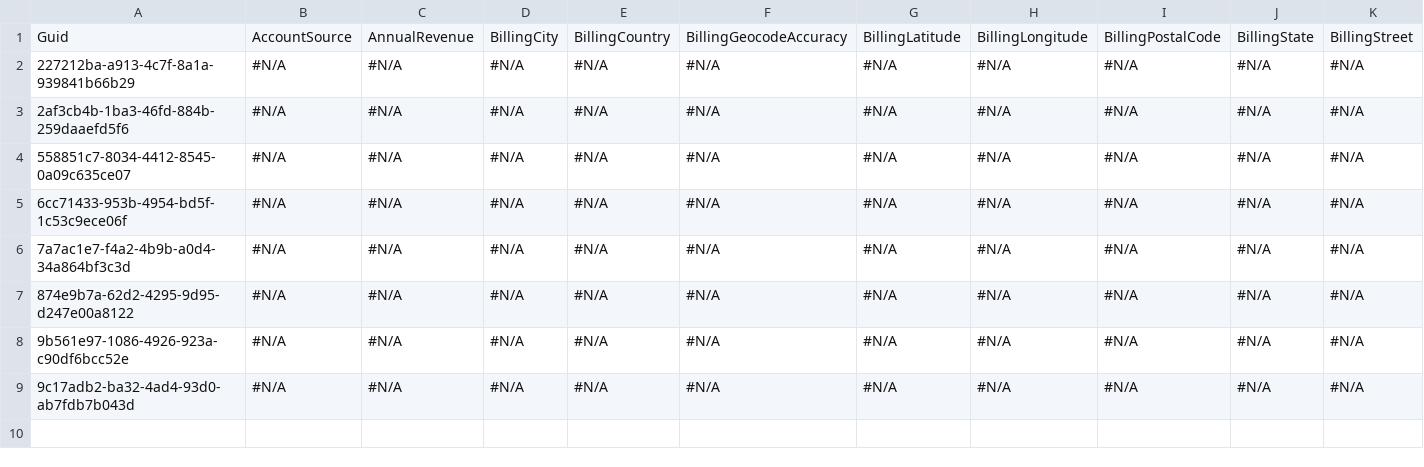
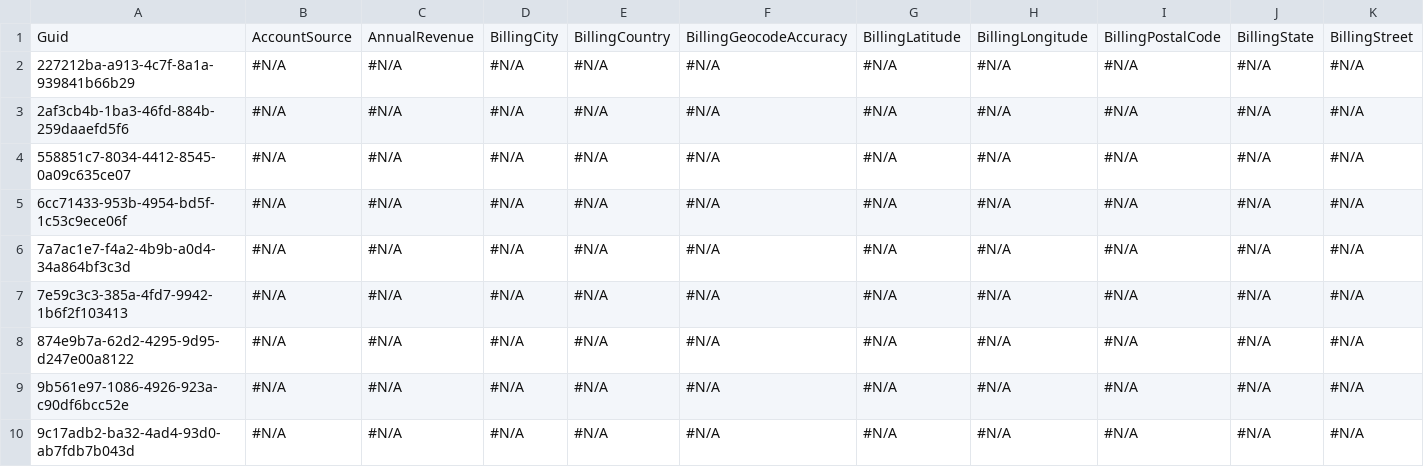
Before and after one commit to Prodlymoover/CPQTest6, a CSV file: Account.csv, drawn as a sheet; only a part is shown; rows hold the shown columns only; the diff names each change by its address in the sheet, - before the commit and + after, or states it on an @@ line.

```diff
--- a/Account.csv
+++ b/Account.csv
+row 7: 7e59c3c3-385a-4fd7-9942-1b6f2f103413 | #N/A | #N/A | #N/A | #N/A | #N/A | #N/A | #N/A | #N/A | #N/A | #N/A
```
Also changed, not shown: Contact.csv.
